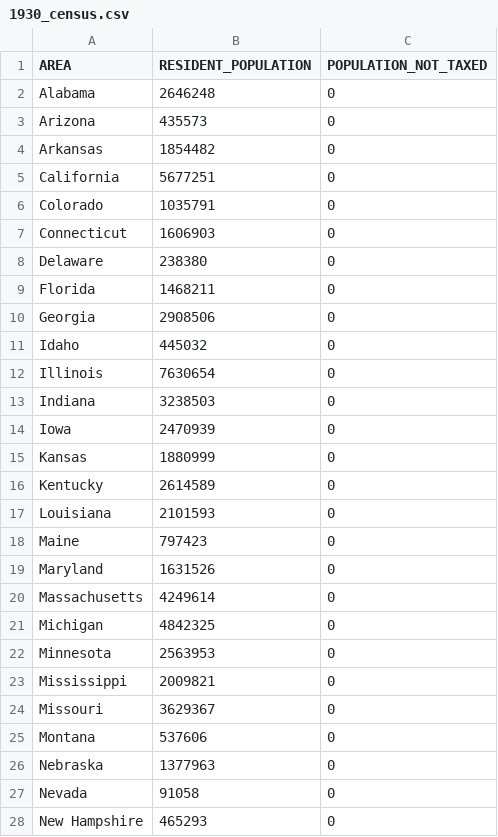
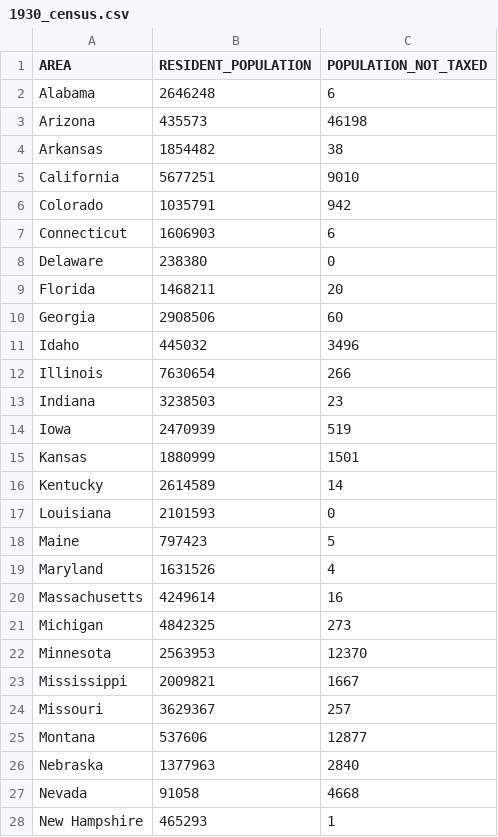
Before and after one commit to GPHemsley/house-apportionment, a CSV file: data/1930_census.csv, drawn as a sheet; only a part is shown; the diff covers the shown part only.

Commit message:
Adjust 1930 Census data to take into account population not taxed

```diff
--- a/data/1930_census.csv
+++ b/data/1930_census.csv
@@ -1,28 +1,28 @@
 "AREA","RESIDENT_POPULATION","POPULATION_NOT_TAXED"
-"Alabama",2646248,0
-"Arizona",435573,0
-"Arkansas",1854482,0
-"California",5677251,0
-"Colorado",1035791,0
-"Connecticut",1606903,0
+"Alabama",2646248,6
+"Arizona",435573,46198
+"Arkansas",1854482,38
+"California",5677251,9010
+"Colorado",1035791,942
+"Connecticut",1606903,6
 "Delaware",238380,0
-"Florida",1468211,0
-"Georgia",2908506,0
-"Idaho",445032,0
-"Illinois",7630654,0
-"Indiana",3238503,0
-"Iowa",2470939,0
-"Kansas",1880999,0
-"Kentucky",2614589,0
+"Florida",1468211,20
+"Georgia",2908506,60
+"Idaho",445032,3496
+"Illinois",7630654,266
+"Indiana",3238503,23
+"Iowa",2470939,519
+"Kansas",1880999,1501
+"Kentucky",2614589,14
 "Louisiana",2101593,0
-"Maine",797423,0
-"Maryland",1631526,0
-"Massachusetts",4249614,0
-"Michigan",4842325,0
-"Minnesota",2563953,0
-"Mississippi",2009821,0
-"Missouri",3629367,0
-"Montana",537606,0
-"Nebraska",1377963,0
-"Nevada",91058,0
-"New Hampshire",465293,0
+"Maine",797423,5
+"Maryland",1631526,4
+"Massachusetts",4249614,16
+"Michigan",4842325,273
+"Minnesota",2563953,12370
+"Mississippi",2009821,1667
+"Missouri",3629367,257
+"Montana",537606,12877
+"Nebraska",1377963,2840
+"Nevada",91058,4668
+"New Hampshire",465293,1
```
Also changed, not shown: 19 edited cells elsewhere in this file, results/435_with_pr/1930_435_with_pr.csv, results/435_without_ak_and_hi/1930_435_without_ak_and_hi.csv, 3 other files.
